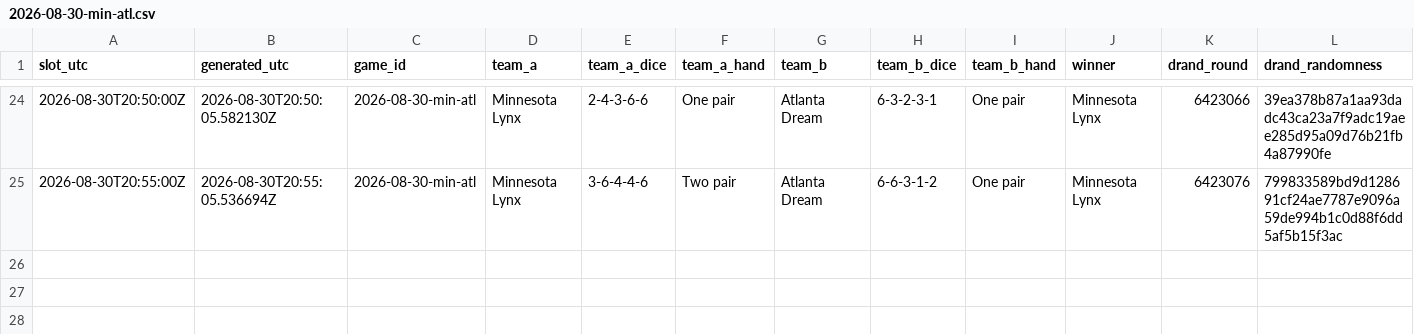
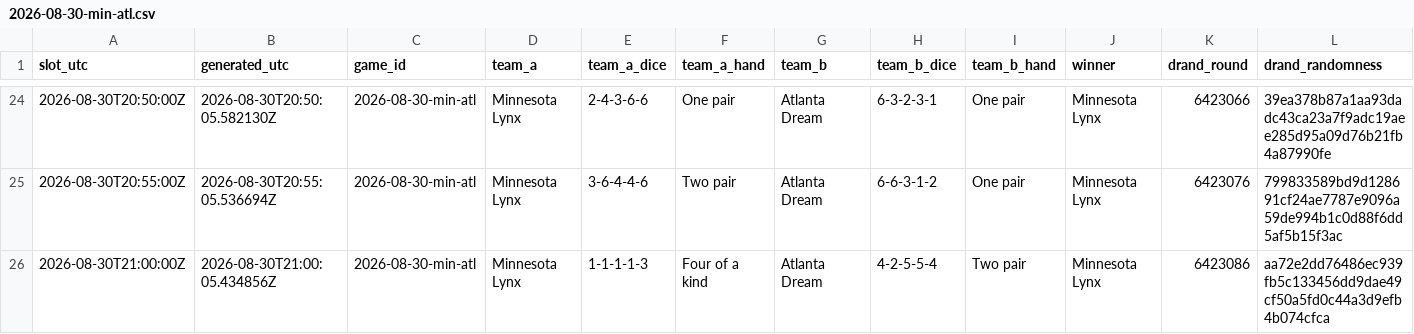
Before and after one commit to shabahren/wnba-dice-poker, a CSV file: data/2026-08-30-min-atl.csv, drawn as a sheet; only a part is shown, gaps mark what is left out.

Commit message:
Add real-time Dice Poker result 2026-08-30 21:00 UTC

```diff
--- a/data/2026-08-30-min-atl.csv
+++ b/data/2026-08-30-min-atl.csv
@@ -25 +25,2 @@ slot_utc,generated_utc,game_id,team_a,team_a_dice,team_a_hand,team_b,team_b_dice
 2026-08-30T20:55:00Z,2026-08-30T20:55:05.536694Z,2026-08-30-min-atl,Minnesota Lynx,3-6-4-4-6,Two pair,Atlanta Dream,6-6-3-1-2,One pair,Minnesota Lynx,6423076,799833589bd9d128691cf24ae7787e9096a59de994b1c0d88f6dd5af5b15f3ac
+2026-08-30T21:00:00Z,2026-08-30T21:00:05.434856Z,2026-08-30-min-atl,Minnesota Lynx,1-1-1-1-3,Four of a kind,Atlanta Dream,4-2-5-5-4,Two pair,Minnesota Lynx,6423086,aa72e2dd76486ec939fb5c133456dd9dae49cf50a5fd0c44a3d9efb4b074cfca
```
Also changed, not shown: 1 other file.
